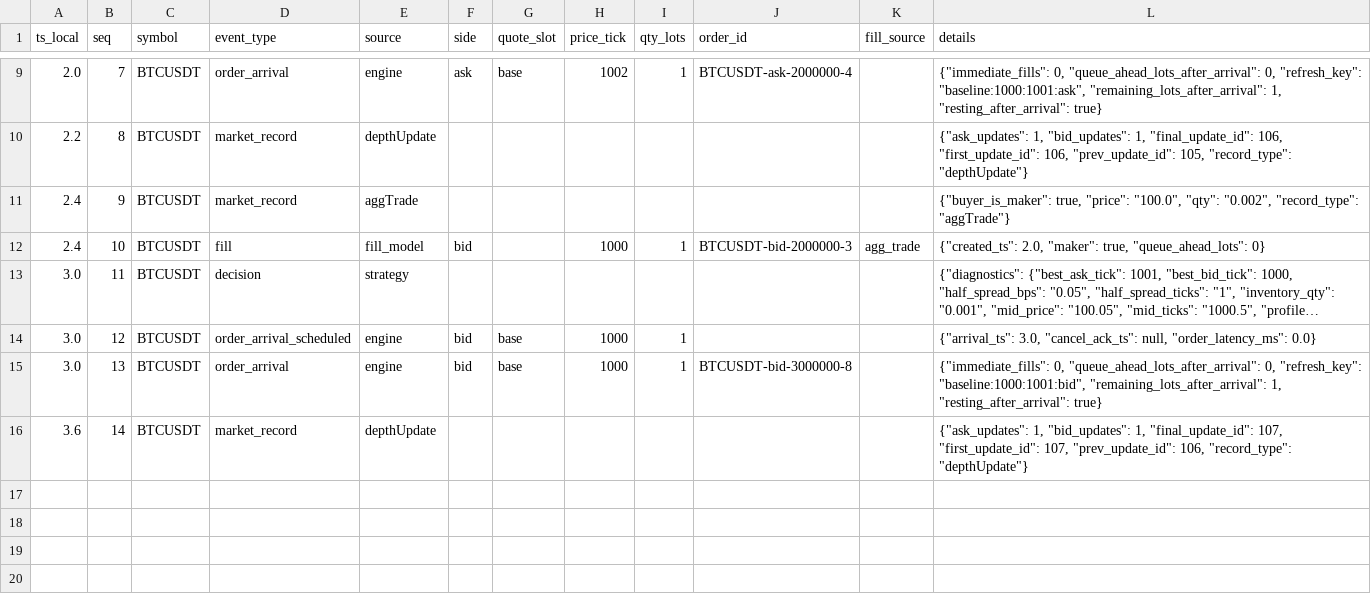
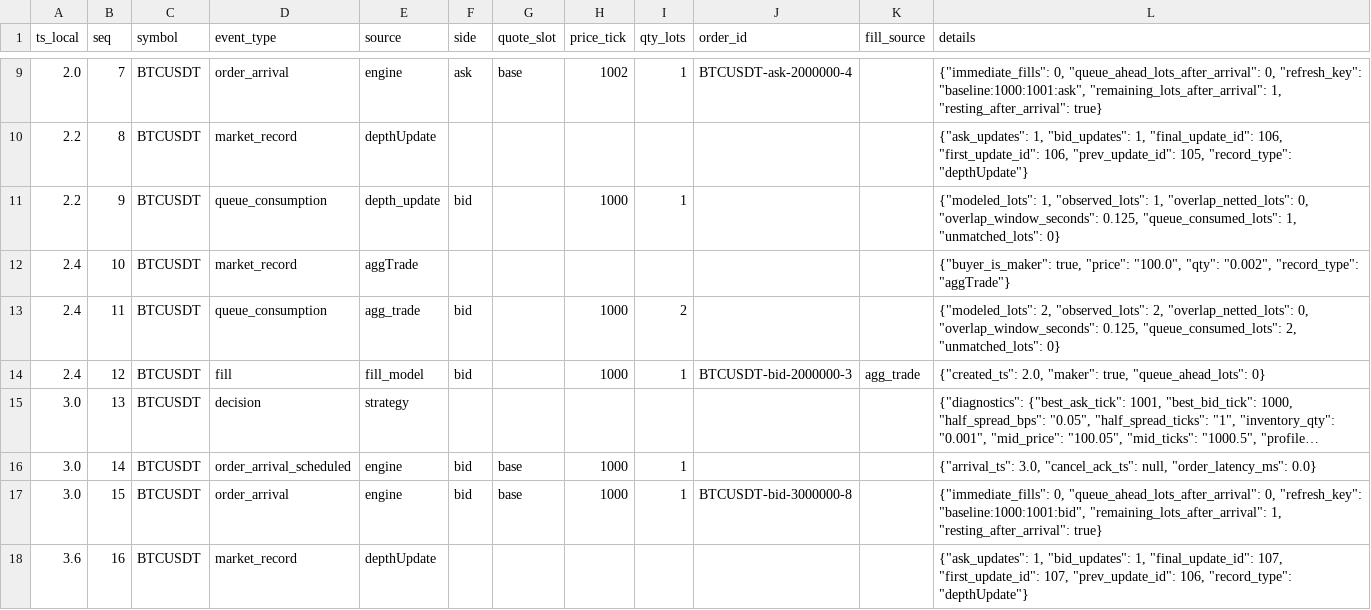
Before and after one commit to gobrienHFT/lob_sim, a CSV file: docs/sample_outputs/futures_replay_walkthrough/event_trace.csv, drawn as a sheet; only a part is shown, gaps mark what is left out; long unchanged cells end in …; addresses are those after the commit; the diff names each change by its address in the sheet, - before the commit and + after, or states it on an @@ line.

Commit message:
Refresh artifacts with queue consumption trace

```diff
--- a/docs/sample_outputs/futures_replay_walkthrough/event_trace.csv
+++ b/docs/sample_outputs/futures_replay_walkthrough/event_trace.csv
+row 11: 2.2 | 9 | BTCUSDT | queue_consumption | depth_update | bid |  | 1000 | 1 |  |  | {"modeled_lots": 1, "observed_lots": 1, "overlap_netted_lots": 0, "overlap_window_seconds": 0.125, "queue_consumed_lots": 1, "unmatched_lots": 0}
-B12 (seq): 9
+B12 (seq): 10
+row 13: 2.4 | 11 | BTCUSDT | queue_consumption | agg_trade | bid |  | 1000 | 2 |  |  | {"modeled_lots": 2, "observed_lots": 2, "overlap_netted_lots": 0, "overlap_window_seconds": 0.125, "queue_consumed_lots": 2, "unmatched_lots": 0}
-B14 (seq): 10
+B14 (seq): 12
-B15 (seq): 11
+B15 (seq): 13
-B16 (seq): 12
+B16 (seq): 14
-B17 (seq): 13
+B17 (seq): 15
-B18 (seq): 14
+B18 (seq): 16
```
Also changed, not shown: docs/sample_outputs/futures_recorded_clip_case/summary.csv, docs/sample_outputs/futures_replay_walkthrough/summary.csv, 9 other files.
